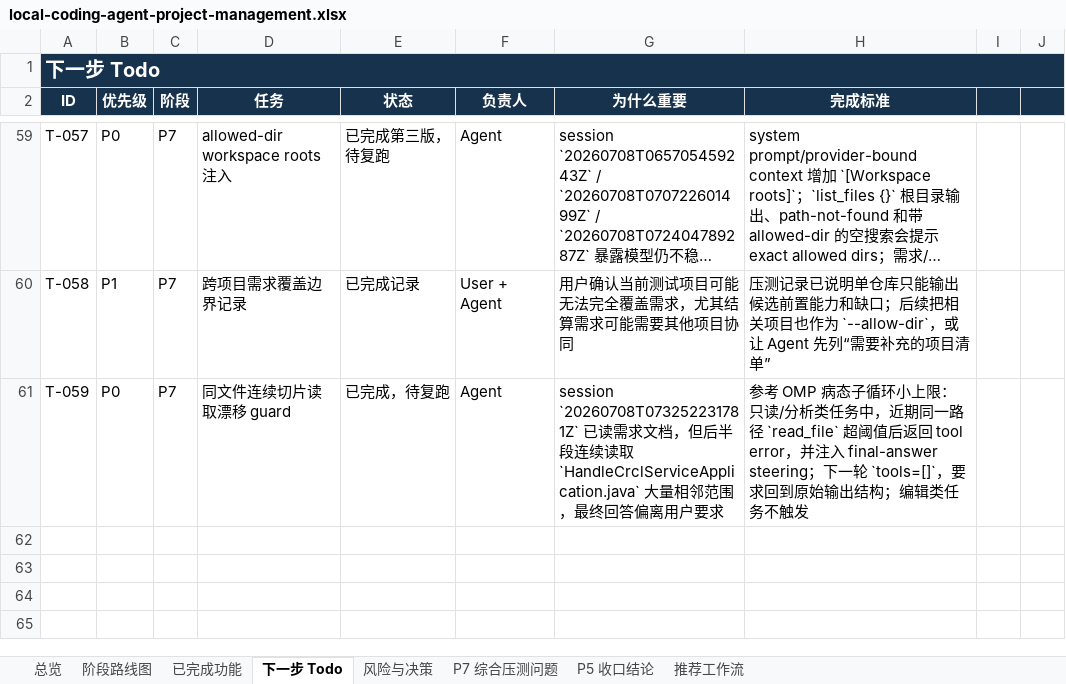
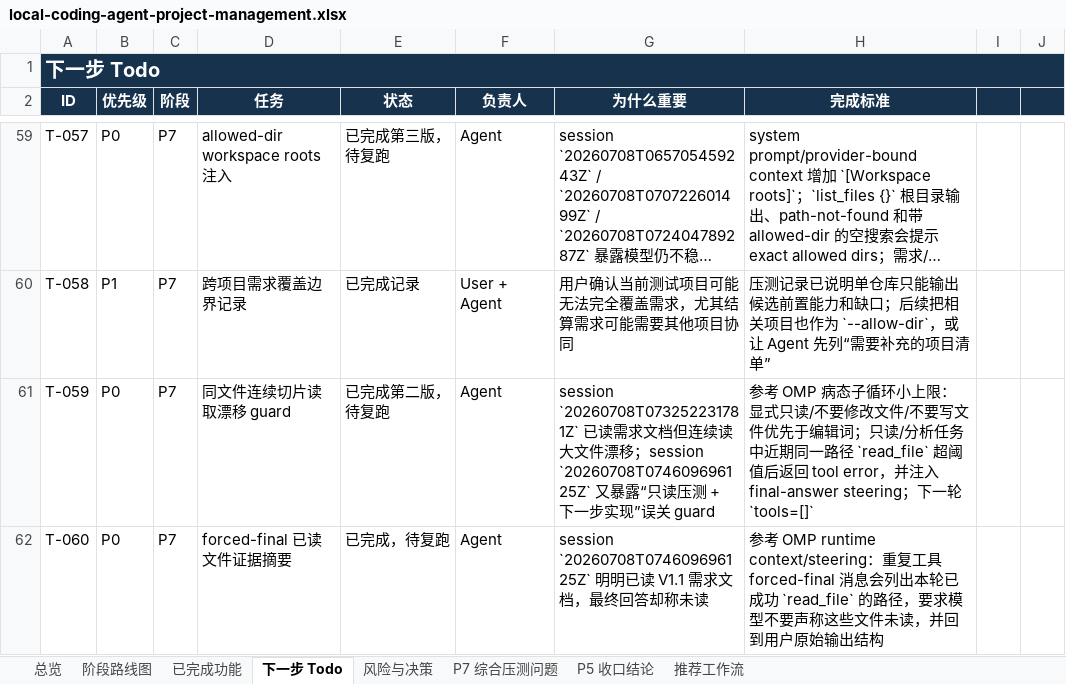
Before and after one commit to noone6931/lca-private-handoff-20260803, an Excel workbook: docs/local-coding-agent-project-management.xlsx, sheet 下一步 Todo, drawn as a sheet; only a part is shown, gaps mark what is left out; long unchanged cells end in …; values as stored, in another font and other column widths than the file's, no borders; the diff names each change by its address in the sheet, - before the commit and + after, or states it on an @@ line.

Commit message:
Tighten read-only drift steering

```diff
--- a/docs/local-coding-agent-project-management.xlsx (sheet 下一步 Todo)
+++ b/docs/local-coding-agent-project-management.xlsx (sheet 下一步 Todo)
-E61 (状态): 已完成，待复跑
+E61 (状态): 已完成第二版，待复跑
-G61 (为什么重要): …文档，但后半段连续读取 `HandleCrclServiceApplication.java` 大量相邻范围，最终回答偏离用户要求
+G61 (为什么重要): …文档但连续读大文件漂移；session `20260708T074609696125Z` 又暴露“只读压测 + 下一步实现”误关 guard
-H61 (完成标准): …小上限：只读/分析类任务中，近期同一路径 `read_file` 超阈值后返回 tool error，并注入 final-answer steering；下一轮 `tools=[]`，要求回到原始输出结构；编辑类任务不触发
+H61 (完成标准): …小上限：显式只读/不要修改文件/不要写文件优先于编辑词；只读/分析任务中近期同一路径 `read_file` 超阈值后返回 tool error，并注入 final-answer steering；下一轮 `tools=[]`
+row 62: T-060 | P0 | P7 | forced-final 已读文件证据摘要 | 已完成，待复跑 | Agent | session `20260708T074609696125Z` 明明已读 V1.1 需求文档，最终回答却称未读 | 参考 OMP runtime context/steering：重复工具 forced-final 消息会列出本轮已成功 `read_file` 的路径，要求模型不要声称这些文件未读，并回到用户原始输出结构
```
Also changed, not shown: sheet P7 综合压测问题, sheet 风险与决策, sheet 总览, sheet P5 收口结论, sheet 阶段路线图, sheet 已完成功能, 5 other files.
